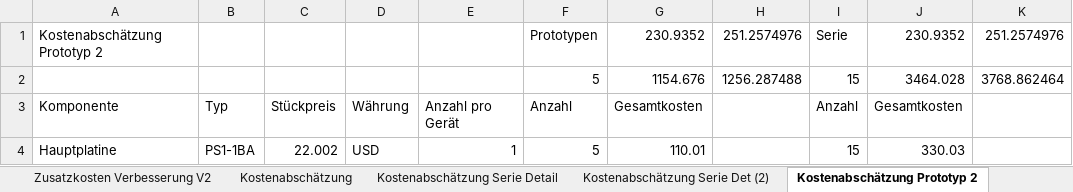
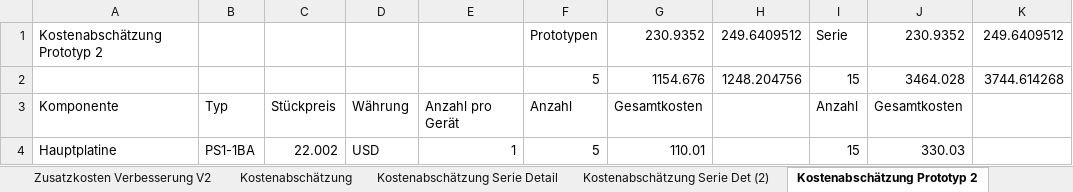
Before and after one commit to daniw/bat_source, an Excel workbook: hw/Cost Estimation.xlsx, sheet Kostenabschätzung Prototyp 2, drawn as a sheet; only a part is shown; values as stored, in another font and other column widths than the file's, no borders; the diff names each change by its address in the sheet, - before the commit and + after, or states it on an @@ line.

Commit message:
HW: Cost estimation updated with transformer

```diff
--- a/hw/Cost Estimation.xlsx (sheet Kostenabschätzung Prototyp 2)
+++ b/hw/Cost Estimation.xlsx (sheet Kostenabschätzung Prototyp 2)
-H1: 251.2574976
+H1: 249.6409512
-K1: 251.2574976
+K1: 249.6409512
-H2: 1256.287488
+H2: 1248.204756
-K2: 3768.862464
+K2: 3744.614268
```
